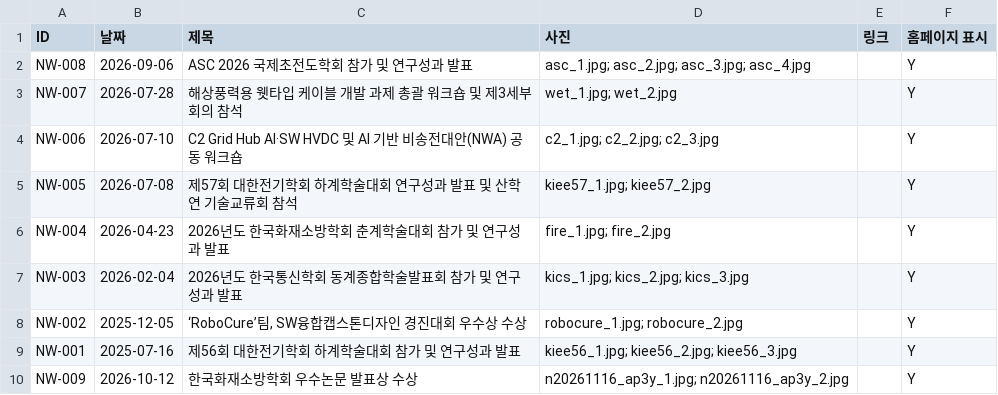
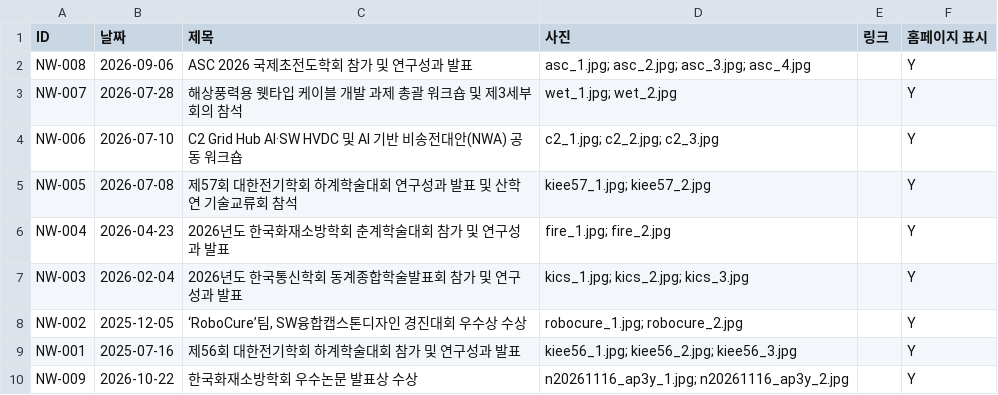
Before and after one commit to eil-knu/eil-knu.github.io, a CSV file: data/news.csv, drawn as a sheet.

Commit message:
관리자: 소식 수정 NW-009 (jhj***@gmail.com)

```diff
--- a/data/news.csv
+++ b/data/news.csv
@@ -9,2 +9,2 @@ NW-002,2025-12-05,"‘RoboCure’팀, SW융합캡스톤디자인 경진대회
 NW-001,2025-07-16,제56회 대한전기학회 하계학술대회 참가 및 연구성과 발표,kiee56_1.jpg; kiee56_2.jpg; kiee56_3.jpg,,Y
-NW-009,2026-10-12,한국화재소방학회 우수논문 발표상 수상,n20261116_ap3y_1.jpg; n20261116_ap3y_2.jpg,,Y
+NW-009,2026-10-22,한국화재소방학회 우수논문 발표상 수상,n20261116_ap3y_1.jpg; n20261116_ap3y_2.jpg,,Y
```
